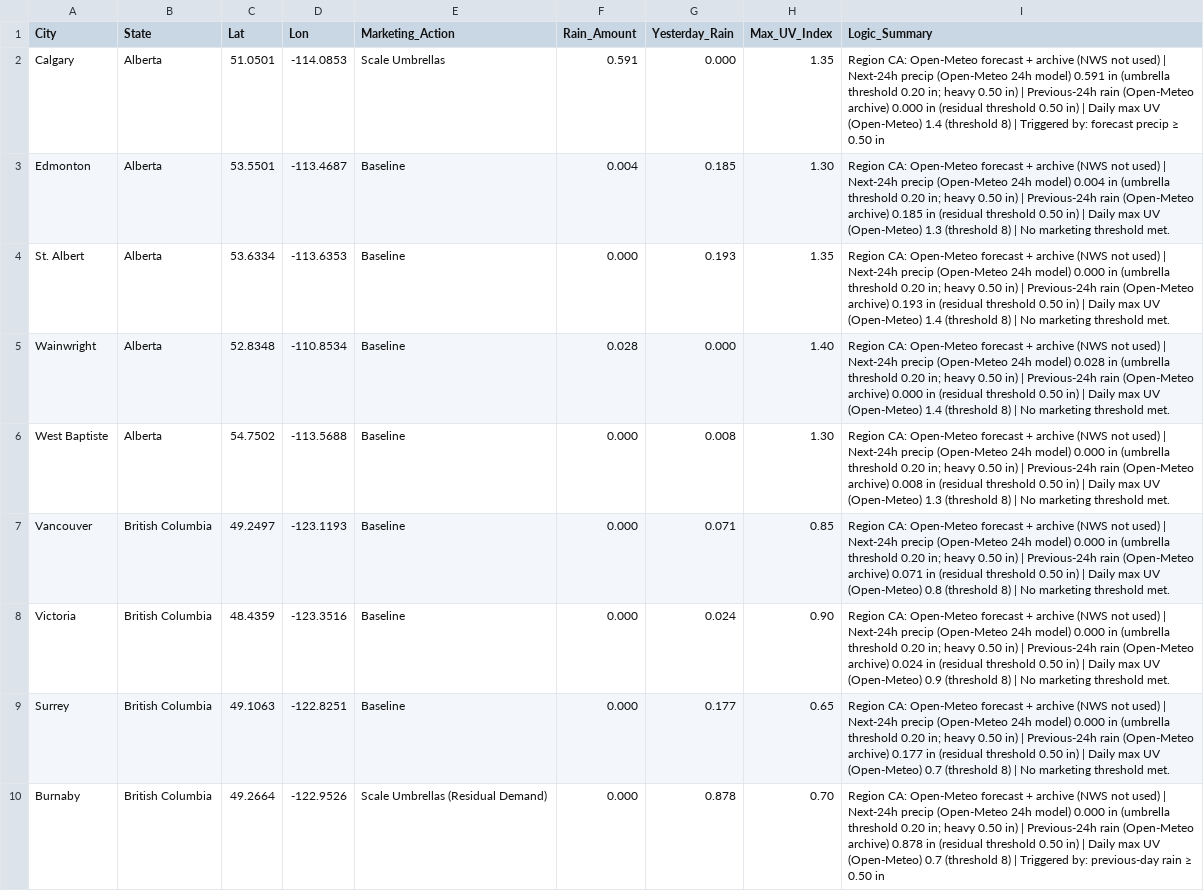
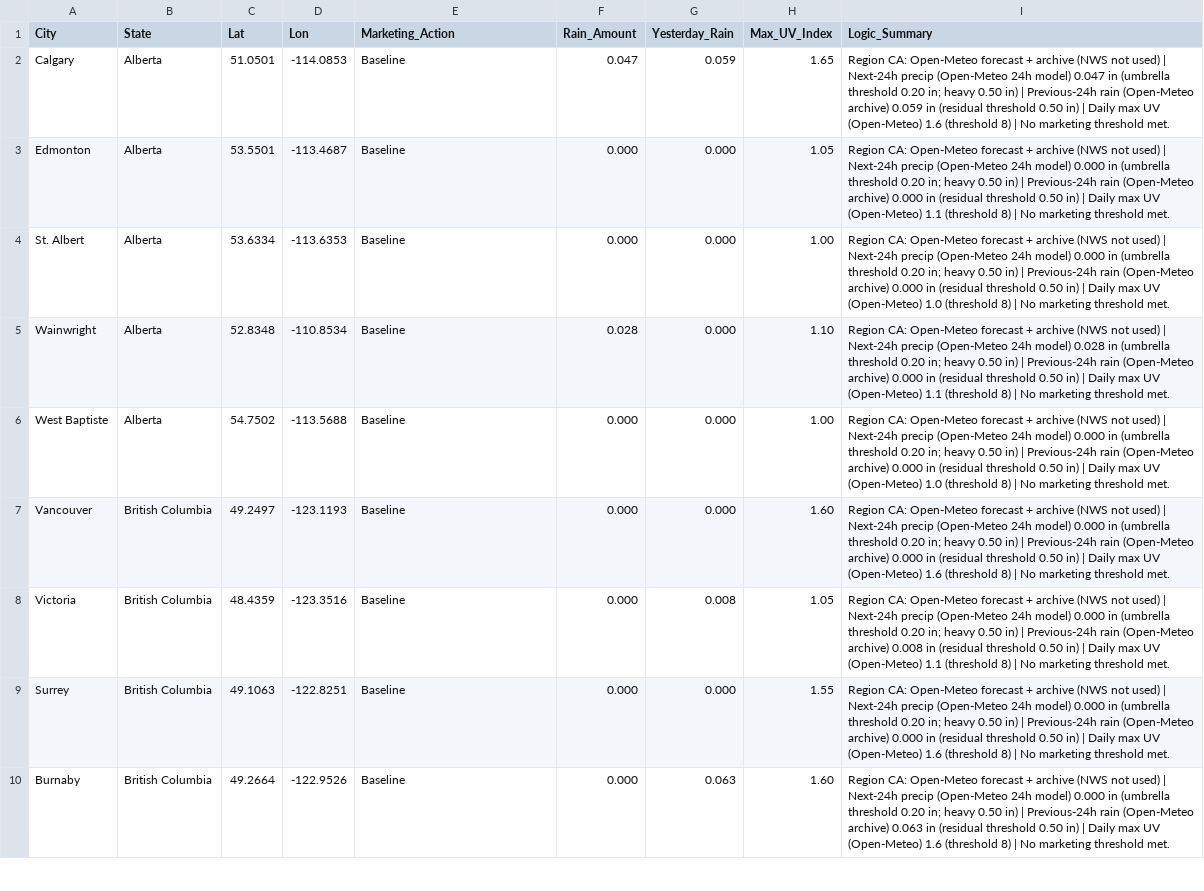
Before and after one commit to WeathermanInc/marketing-weather-engine, a CSV file: marketing_weather_report_can.csv, drawn as a sheet; only a part is shown; the diff covers the shown part only; the diff names each change by its address in the sheet, - before the commit and + after, or states it on an @@ line.

```diff
--- a/marketing_weather_report_can.csv
+++ b/marketing_weather_report_can.csv
-E2 (Marketing_Action): Scale Umbrellas
+E2 (Marketing_Action): Baseline
-F2 (Rain_Amount): 0.591
+F2 (Rain_Amount): 0.047
-G2 (Yesterday_Rain): 0.000
+G2 (Yesterday_Rain): 0.059
-H2 (Max_UV_Index): 1.35
+H2 (Max_UV_Index): 1.65
-I2 (Logic_Summary): …24h model) 0.591 in (umbrella threshold 0.20 in; heavy 0.50 in) | Previous-24h rain (Open-Meteo archive) 0.000 in (residual threshold 0.50 in) | Daily max UV (Open-Meteo) 1.4 (threshold 8) | Triggered by: forecast precip ≥ 0.50 in
+I2 (Logic_Summary): …24h model) 0.047 in (umbrella threshold 0.20 in; heavy 0.50 in) | Previous-24h rain (Open-Meteo archive) 0.059 in (residual threshold 0.50 in) | Daily max UV (Open-Meteo) 1.6 (threshold 8) | No marketing threshold met.
-F3 (Rain_Amount): 0.004
+F3 (Rain_Amount): 0.000
-G3 (Yesterday_Rain): 0.185
+G3 (Yesterday_Rain): 0.000
-H3 (Max_UV_Index): 1.30
+H3 (Max_UV_Index): 1.05
-I3 (Logic_Summary): …24h model) 0.004 in (umbrella threshold 0.20 in; heavy 0.50 in) | Previous-24h rain (Open-Meteo archive) 0.185 in (residual threshold 0.50 in) | Daily max UV (Open-Meteo) 1.3 (threshold 8)…
+I3 (Logic_Summary): …24h model) 0.000 in (umbrella threshold 0.20 in; heavy 0.50 in) | Previous-24h rain (Open-Meteo archive) 0.000 in (residual threshold 0.50 in) | Daily max UV (Open-Meteo) 1.1 (threshold 8)…
-G4 (Yesterday_Rain): 0.193
+G4 (Yesterday_Rain): 0.000
-H4 (Max_UV_Index): 1.35
+H4 (Max_UV_Index): 1.00
-I4 (Logic_Summary): …(Open-Meteo archive) 0.193 in (residual threshold 0.50 in) | Daily max UV (Open-Meteo) 1.4 (threshold 8)…
+I4 (Logic_Summary): …(Open-Meteo archive) 0.000 in (residual threshold 0.50 in) | Daily max UV (Open-Meteo) 1.0 (threshold 8)…
-H5 (Max_UV_Index): 1.40
+H5 (Max_UV_Index): 1.10
-I5 (Logic_Summary): …UV (Open-Meteo) 1.4 (threshold 8)…
+I5 (Logic_Summary): …UV (Open-Meteo) 1.1 (threshold 8)…
-G6 (Yesterday_Rain): 0.008
+G6 (Yesterday_Rain): 0.000
-H6 (Max_UV_Index): 1.30
+H6 (Max_UV_Index): 1.00
-I6 (Logic_Summary): …(Open-Meteo archive) 0.008 in (residual threshold 0.50 in) | Daily max UV (Open-Meteo) 1.3 (threshold 8)…
+I6 (Logic_Summary): …(Open-Meteo archive) 0.000 in (residual threshold 0.50 in) | Daily max UV (Open-Meteo) 1.0 (threshold 8)…
-G7 (Yesterday_Rain): 0.071
+G7 (Yesterday_Rain): 0.000
-H7 (Max_UV_Index): 0.85
+H7 (Max_UV_Index): 1.60
-I7 (Logic_Summary): …(Open-Meteo archive) 0.071 in (residual threshold 0.50 in) | Daily max UV (Open-Meteo) 0.8 (threshold 8)…
+I7 (Logic_Summary): …(Open-Meteo archive) 0.000 in (residual threshold 0.50 in) | Daily max UV (Open-Meteo) 1.6 (threshold 8)…
-G8 (Yesterday_Rain): 0.024
+G8 (Yesterday_Rain): 0.008
-H8 (Max_UV_Index): 0.90
+H8 (Max_UV_Index): 1.05
-I8 (Logic_Summary): …(Open-Meteo archive) 0.024 in (residual threshold 0.50 in) | Daily max UV (Open-Meteo) 0.9 (threshold 8)…
+I8 (Logic_Summary): …(Open-Meteo archive) 0.008 in (residual threshold 0.50 in) | Daily max UV (Open-Meteo) 1.1 (threshold 8)…
-G9 (Yesterday_Rain): 0.177
+G9 (Yesterday_Rain): 0.000
-H9 (Max_UV_Index): 0.65
+H9 (Max_UV_Index): 1.55
-I9 (Logic_Summary): …(Open-Meteo archive) 0.177 in (residual threshold 0.50 in) | Daily max UV (Open-Meteo) 0.7 (threshold 8)…
+I9 (Logic_Summary): …(Open-Meteo archive) 0.000 in (residual threshold 0.50 in) | Daily max UV (Open-Meteo) 1.6 (threshold 8)…
-E10 (Marketing_Action): Scale Umbrellas (Residual Demand)
+E10 (Marketing_Action): Baseline
-G10 (Yesterday_Rain): 0.878
+G10 (Yesterday_Rain): 0.063
-H10 (Max_UV_Index): 0.70
+H10 (Max_UV_Index): 1.60
-I10 (Logic_Summary): …(Open-Meteo archive) 0.878 in (residual threshold 0.50 in) | Daily max UV (Open-Meteo) 0.7 (threshold 8) | Triggered by: previous-day rain ≥ 0.50 in
+I10 (Logic_Summary): …(Open-Meteo archive) 0.063 in (residual threshold 0.50 in) | Daily max UV (Open-Meteo) 1.6 (threshold 8) | No marketing threshold met.
```
Also changed, not shown: 142 edited cells elsewhere in this file, marketing_weather_report_uk.csv, marketing_weather_report_us.csv.
